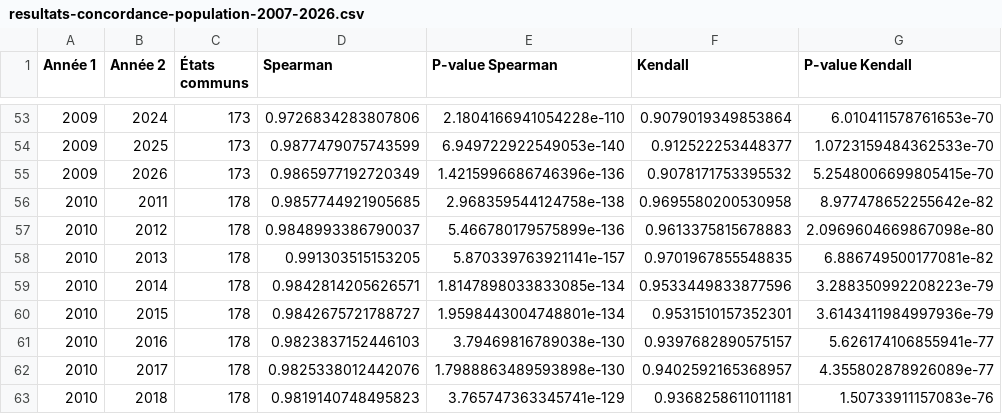
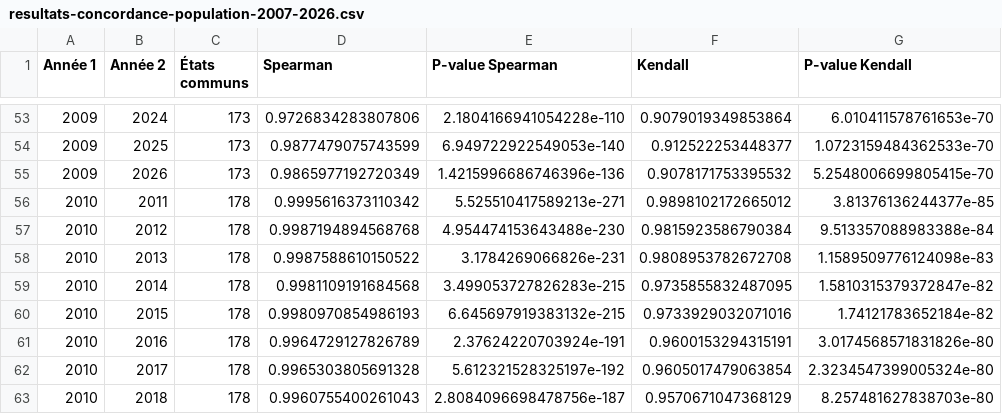
Before and after one commit to ThalieJouanneau/Analyse-de-donnees-Thalie-Jouanneau, a CSV file: Seance-05/src/csv/resultats-concordance-population-2007-2026.csv, drawn as a sheet; only a part is shown, gaps mark what is left out; the diff covers the shown part only.

Commit message:
data seance 5 corrigees

```diff
--- a/Seance-05/src/csv/resultats-concordance-population-2007-2026.csv
+++ b/Seance-05/src/csv/resultats-concordance-population-2007-2026.csv
@@ -55,9 +55,9 @@ Année 1,Année 2,États communs,Spearman,P-value Spearman,Kendall,P-value Kenda
 2009,2026,173,0.9865977192720349,1.4215996686746396e-136,0.9078171753395532,5.2548006699805415e-70
-2010,2011,178,0.9857744921905685,2.968359544124758e-138,0.9695580200530958,8.977478652255642e-82
-2010,2012,178,0.9848993386790037,5.466780179575899e-136,0.9613375815678883,2.0969604669867098e-80
-2010,2013,178,0.991303515153205,5.870339763921141e-157,0.9701967855548835,6.886749500177081e-82
-2010,2014,178,0.9842814205626571,1.8147898033833085e-134,0.9533449833877596,3.288350992208223e-79
-2010,2015,178,0.9842675721788727,1.9598443004748801e-134,0.9531510157352301,3.6143411984997936e-79
-2010,2016,178,0.9823837152446103,3.79469816789038e-130,0.9397682890575157,5.626174106855941e-77
-2010,2017,178,0.9825338012442076,1.7988863489593898e-130,0.9402592165368957,4.355802878926089e-77
-2010,2018,178,0.9819140748495823,3.765747363345741e-129,0.9368258611011181,1.50733911157083e-76
+2010,2011,178,0.9995616373110342,5.525510417589213e-271,0.9898102172665012,3.81376136244377e-85
+2010,2012,178,0.9987194894568768,4.954474153643488e-230,0.9815923586790384,9.513357088983388e-84
+2010,2013,178,0.9987588610150522,3.1784269066826e-231,0.9808953782672708,1.1589509776124098e-83
+2010,2014,178,0.9981109191684568,3.499053727826283e-215,0.9735855832487095,1.5810315379372847e-82
+2010,2015,178,0.9980970854986193,6.645697919383132e-215,0.9733929032071016,1.74121783652184e-82
+2010,2016,178,0.9964729127826789,2.37624220703924e-191,0.9600153294315191,3.0174568571831826e-80
+2010,2017,178,0.9965303805691328,5.612321528325197e-192,0.9605017479063854,2.3234547399005324e-80
+2010,2018,178,0.9960755400261043,2.8084096698478756e-187,0.9570671047368129,8.257481627838703e-80
```
Also changed, not shown: 116 edited cells elsewhere in this file, 3 other files.
